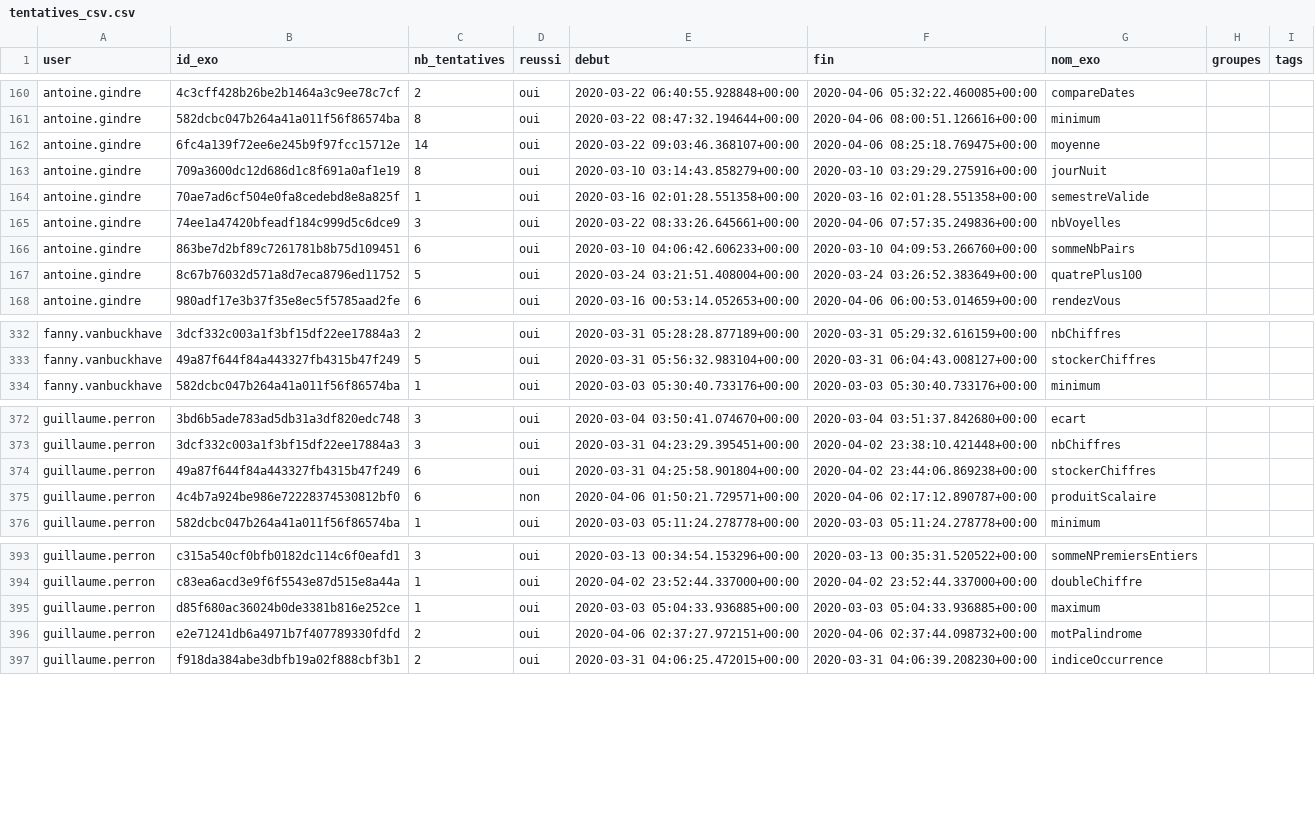
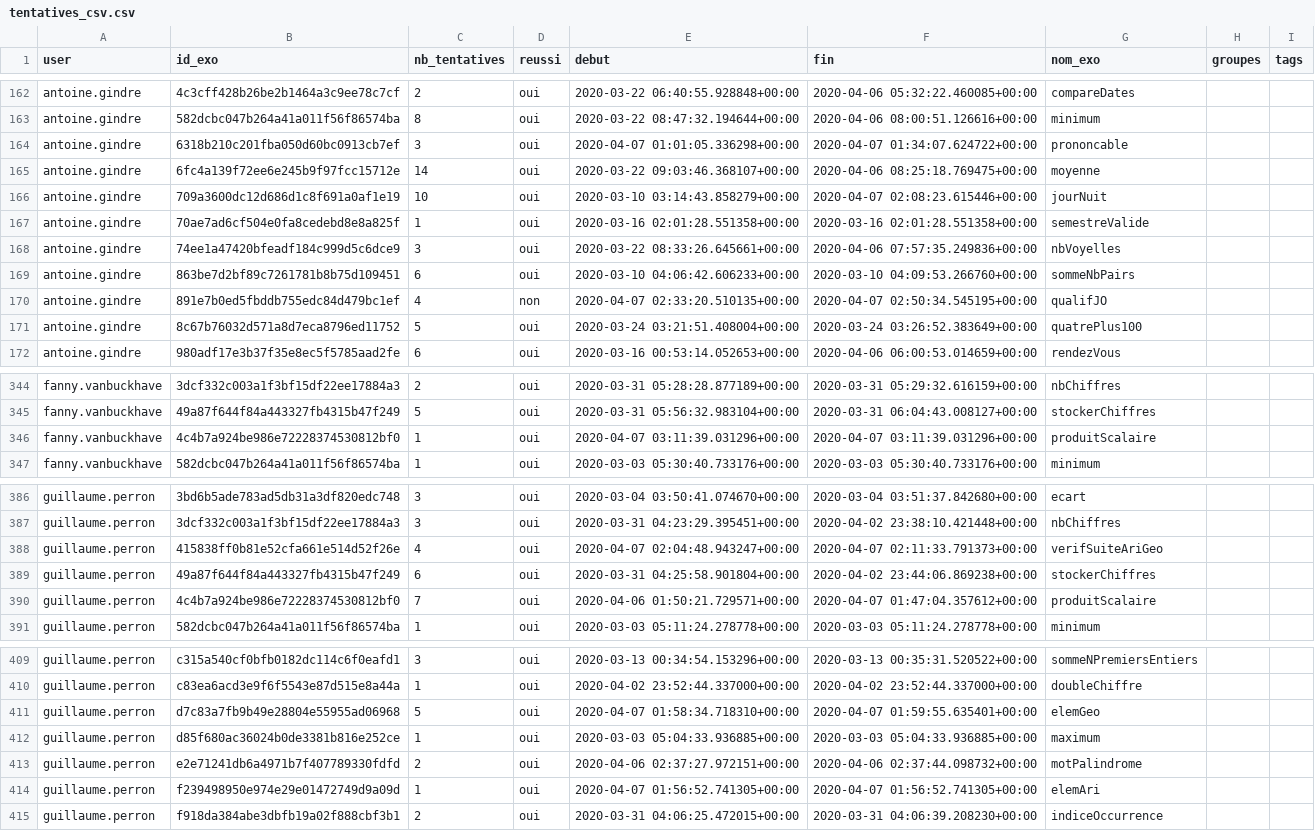
Before and after one commit to GCleuziou/IntroPythonUNC, a CSV file: source/tableau_defi/tentatives_csv.csv, drawn as a sheet; only a part is shown, gaps mark what is left out; the diff covers the shown part only.

Commit message:
Modif suiteAriGeo (entree sup.)

```diff
--- a/source/tableau_defi/tentatives_csv.csv
+++ b/source/tableau_defi/tentatives_csv.csv
@@ -161,4 +163,5 @@
 "antoine.gindre";"582dcbc047b264a41a011f56f86574ba";8;"oui";"2020-03-22 08:47:32.194644+00:00";"2020-04-06 08:00:51.126616+00:00";"minimum";;
+"antoine.gindre";"6318b210c201fba050d60bc0913cb7ef";3;"oui";"2020-04-07 01:01:05.336298+00:00";"2020-04-07 01:34:07.624722+00:00";"prononcable";;
 "antoine.gindre";"6fc4a139f72ee6e245b9f97fcc15712e";14;"oui";"2020-03-22 09:03:46.368107+00:00";"2020-04-06 08:25:18.769475+00:00";"moyenne";;
-"antoine.gindre";"709a3600dc12d686d1c8f691a0af1e19";8;"oui";"2020-03-10 03:14:43.858279+00:00";"2020-03-10 03:29:29.275916+00:00";"jourNuit";;
+"antoine.gindre";"709a3600dc12d686d1c8f691a0af1e19";10;"oui";"2020-03-10 03:14:43.858279+00:00";"2020-04-07 02:08:23.615446+00:00";"jourNuit";;
 "antoine.gindre";"70ae7ad6cf504e0fa8cedebd8e8a825f";1;"oui";"2020-03-16 02:01:28.551358+00:00";"2020-03-16 02:01:28.551358+00:00";"semestreValide";;
@@ -166,2 +169,3 @@
 "antoine.gindre";"863be7d2bf89c7261781b8b75d109451";6;"oui";"2020-03-10 04:06:42.606233+00:00";"2020-03-10 04:09:53.266760+00:00";"sommeNbPairs";;
+"antoine.gindre";"891e7b0ed5fbddb755edc84d479bc1ef";4;"non";"2020-04-07 02:33:20.510135+00:00";"2020-04-07 02:50:34.545195+00:00";"qualifJO";;
 "antoine.gindre";"8c67b76032d571a8d7eca8796ed11752";5;"oui";"2020-03-24 03:21:51.408004+00:00";"2020-03-24 03:26:52.383649+00:00";"quatrePlus100";;
@@ -333,2 +345,3 @@
 "fanny.vanbuckhave";"49a87f644f84a443327fb4315b47f249";5;"oui";"2020-03-31 05:56:32.983104+00:00";"2020-03-31 06:04:43.008127+00:00";"stockerChiffres";;
+"fanny.vanbuckhave";"4c4b7a924be986e72228374530812bf0";1;"oui";"2020-04-07 03:11:39.031296+00:00";"2020-04-07 03:11:39.031296+00:00";"produitScalaire";;
 "fanny.vanbuckhave";"582dcbc047b264a41a011f56f86574ba";1;"oui";"2020-03-03 05:30:40.733176+00:00";"2020-03-03 05:30:40.733176+00:00";"minimum";;
@@ -373,4 +387,5 @@
 "guillaume.perron";"3dcf332c003a1f3bf15df22ee17884a3";3;"oui";"2020-03-31 04:23:29.395451+00:00";"2020-04-02 23:38:10.421448+00:00";"nbChiffres";;
+"guillaume.perron";"415838ff0b81e52cfa661e514d52f26e";4;"oui";"2020-04-07 02:04:48.943247+00:00";"2020-04-07 02:11:33.791373+00:00";"verifSuiteAriGeo";;
 "guillaume.perron";"49a87f644f84a443327fb4315b47f249";6;"oui";"2020-03-31 04:25:58.901804+00:00";"2020-04-02 23:44:06.869238+00:00";"stockerChiffres";;
-"guillaume.perron";"4c4b7a924be986e72228374530812bf0";6;"non";"2020-04-06 01:50:21.729571+00:00";"2020-04-06 02:17:12.890787+00:00";"produitScalaire";;
+"guillaume.perron";"4c4b7a924be986e72228374530812bf0";7;"oui";"2020-04-06 01:50:21.729571+00:00";"2020-04-07 01:47:04.357612+00:00";"produitScalaire";;
 "guillaume.perron";"582dcbc047b264a41a011f56f86574ba";1;"oui";"2020-03-03 05:11:24.278778+00:00";"2020-03-03 05:11:24.278778+00:00";"minimum";;
@@ -394,4 +410,6 @@
 "guillaume.perron";"c83ea6acd3e9f6f5543e87d515e8a44a";1;"oui";"2020-04-02 23:52:44.337000+00:00";"2020-04-02 23:52:44.337000+00:00";"doubleChiffre";;
+"guillaume.perron";"d7c83a7fb9b49e28804e55955ad06968";5;"oui";"2020-04-07 01:58:34.718310+00:00";"2020-04-07 01:59:55.635401+00:00";"elemGeo";;
 "guillaume.perron";"d85f680ac36024b0de3381b816e252ce";1;"oui";"2020-03-03 05:04:33.936885+00:00";"2020-03-03 05:04:33.936885+00:00";"maximum";;
 "guillaume.perron";"e2e71241db6a4971b7f407789330fdfd";2;"oui";"2020-04-06 02:37:27.972151+00:00";"2020-04-06 02:37:44.098732+00:00";"motPalindrome";;
+"guillaume.perron";"f239498950e974e29e01472749d9a09d";1;"oui";"2020-04-07 01:56:52.741305+00:00";"2020-04-07 01:56:52.741305+00:00";"elemAri";;
 "guillaume.perron";"f918da384abe3dbfb19a02f888cbf3b1";2;"oui";"2020-03-31 04:06:25.472015+00:00";"2020-03-31 04:06:39.208230+00:00";"indiceOccurrence";;
```
Also changed, not shown: 17 added rows and 24 edited cells elsewhere in this file, 2 other files.
